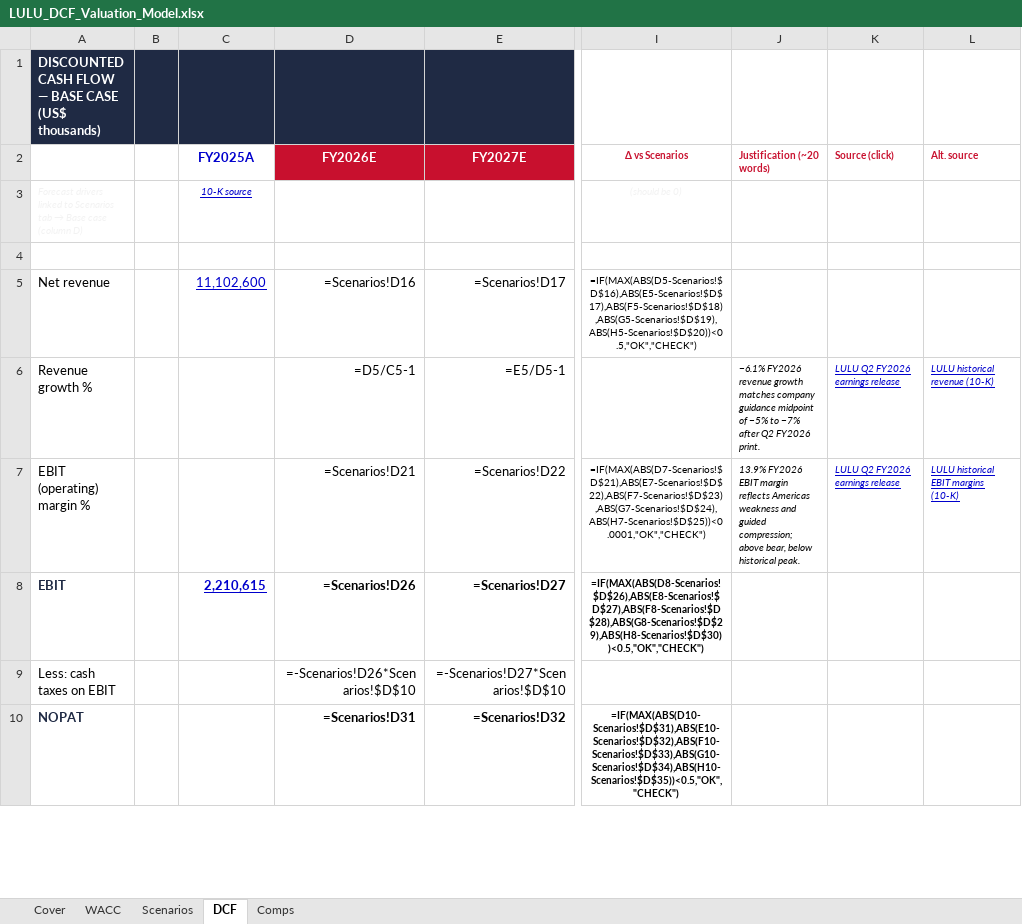
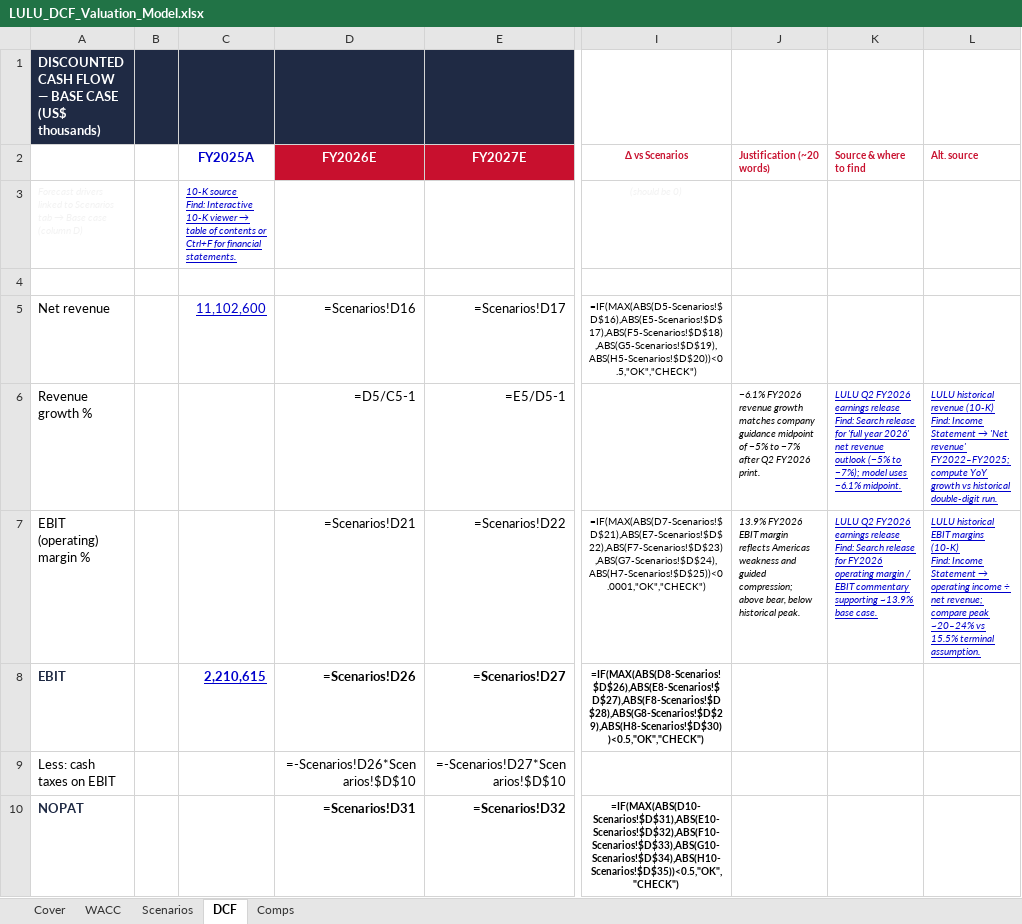
Before and after one commit to vengeanceaiUSC/RM, an Excel workbook: LULU/LULU_DCF_Valuation_Model.xlsx, sheet DCF, drawn as a sheet; only a part is shown, gaps mark what is left out; values as stored, in another font and other column widths than the file's, no borders; formulas without a stored value are shown as written; ↵ is a line break in a cell; the diff covers the shown part only; the diff names each change by its address in the sheet, - before the commit and + after, or states it on an @@ line.

```diff
--- a/LULU/LULU_DCF_Valuation_Model.xlsx (sheet DCF)
+++ b/LULU/LULU_DCF_Valuation_Model.xlsx (sheet DCF)
-K2: Source (click)
+K2: Source & where to find
@@ C3 (FY2025A): 10-K source → 10-K source ↵ Find: Interactive 10-K viewer → table of contents or Ctrl+F for financial statements. @@
-C3 alignment: center
+C3 alignment: left
-K6 (Source & where to find): …earnings release
+K6 (Source & where to find): …earnings release ↵ Find: Search release for 'full year 2026' net revenue outlook (−5% to −7%); model uses −6.1% midpoint.
@@ L6 (Alt. source): …revenue (10-K) → …revenue (10-K) ↵ Find: Income Statement → 'Net revenue' FY2022–FY2025; compute YoY growth vs historical double-digit run. @@
-K7 (Source & where to find): …earnings release
+K7 (Source & where to find): …earnings release ↵ Find: Search release for FY2026 operating margin / EBIT commentary supporting ~13.9% base case.
@@ L7 (Alt. source): …margins (10-K) → …margins (10-K) ↵ Find: Income Statement → operating income ÷ net revenue; compare peak ~20–24% vs 15.5% terminal assumption. @@
```
Also changed, not shown: 1 added row, 1 removed row and 11 edited cells elsewhere in this sheet, sheet Comps, sheet Scenarios, sheet WACC, sheet Cover, LULU/LULU_3_Statement_Model.xlsx, 4 other files.
